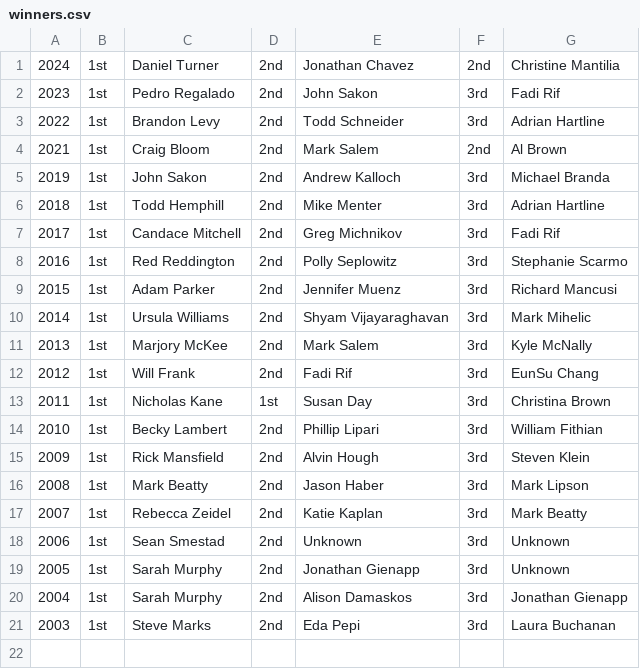
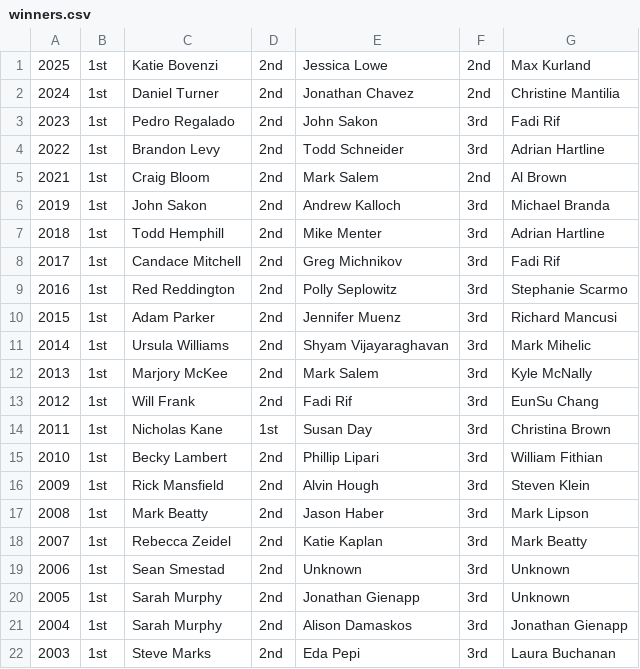
Before and after one commit to gmichnikov/madness, a CSV file: app/static/winners.csv, drawn as a sheet.

Commit message:
Add 2025 winners

```diff
--- a/app/static/winners.csv
+++ b/app/static/winners.csv
@@ -1 +1,2 @@
+2025,1st,Katie Bovenzi,2nd,Jessica Lowe,2nd,Max Kurland
 2024,1st,Daniel Turner,2nd,Jonathan Chavez,2nd,Christine Mantilia
```
